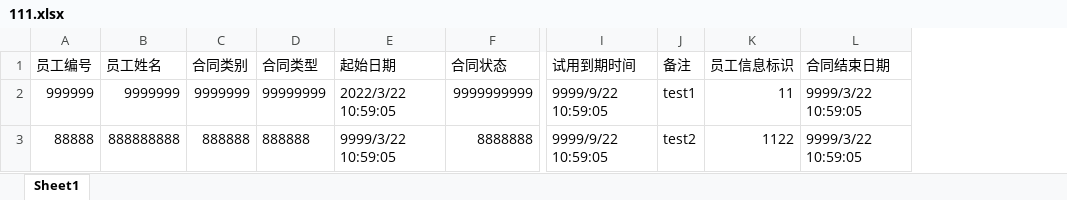
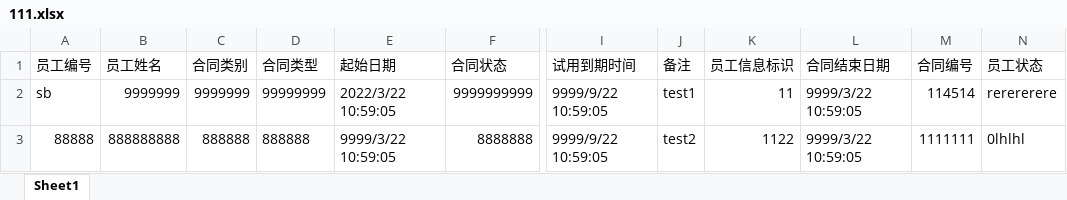
Before and after one commit to zero-awei/zero-one-hrsys, an Excel workbook: hr-cpp/hr-c6-basemanage/public/static/file/111.xlsx, sheet Sheet1, drawn as a sheet; only a part is shown, gaps mark what is left out; values as stored, in another font and other column widths than the file's, no borders; the diff names each change by its address in the sheet, - before the commit and + after, or states it on an @@ line.

```diff
--- a/hr-cpp/hr-c6-basemanage/public/static/file/111.xlsx (sheet Sheet1)
+++ b/hr-cpp/hr-c6-basemanage/public/static/file/111.xlsx (sheet Sheet1)
+column M (合同编号), rows 2-3: 114514 | 1111111
+column N (员工状态), rows 2-3: rerererere | 0lhlhl
-A2 (员工编号): 999999
+A2 (员工编号): sb
```
Also changed, not shown: 12 other files.
